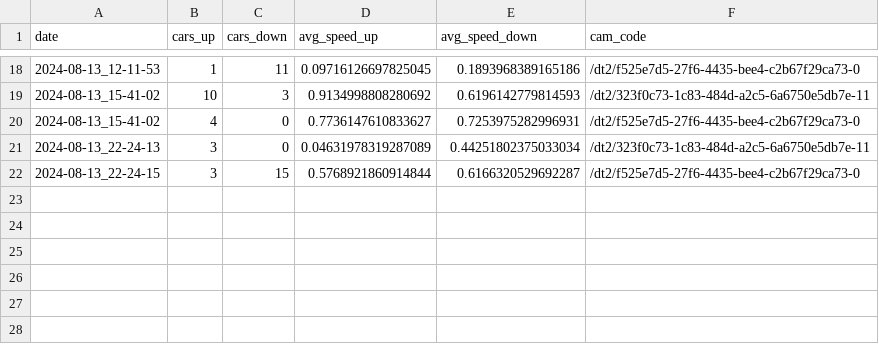
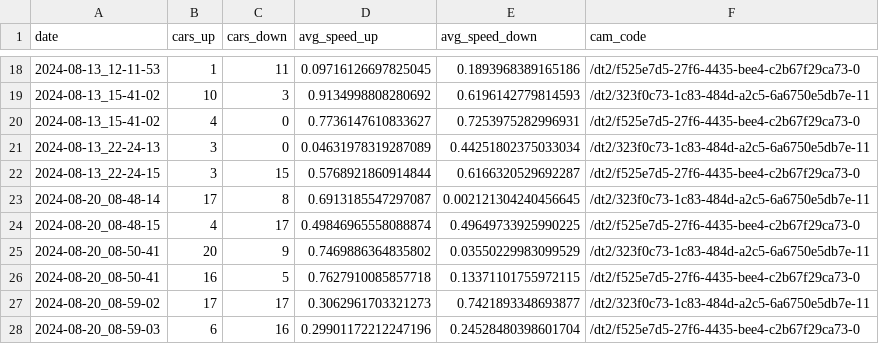
Before and after one commit to EdoardoMauriello/RoadCameraFeedAnalysis, a CSV file: data/datacollection.csv, drawn as a sheet; only a part is shown, gaps mark what is left out.

```diff
--- a/data/datacollection.csv
+++ b/data/datacollection.csv
@@ -22 +22,7 @@ date,cars_up,cars_down,avg_speed_up,avg_speed_down,cam_code
 2024-08-13_22-24-15,3,15,0.5768921860914844,0.6166320529692287,/dt2/f525e7d5-27f6-4435-bee4-c2b67f29ca73-0
+2024-08-20_08-48-14,17,8,0.6913185547297087,0.002121304240456645,/dt2/323f0c73-1c83-484d-a2c5-6a6750e5db7e-11
+2024-08-20_08-48-15,4,17,0.49846965558088874,0.49649733925990225,/dt2/f525e7d5-27f6-4435-bee4-c2b67f29ca73-0
+2024-08-20_08-50-41,20,9,0.7469886364835802,0.03550229983099529,/dt2/323f0c73-1c83-484d-a2c5-6a6750e5db7e-11
+2024-08-20_08-50-41,16,5,0.7627910085857718,0.13371101755972115,/dt2/f525e7d5-27f6-4435-bee4-c2b67f29ca73-0
+2024-08-20_08-59-02,17,17,0.3062961703321273,0.7421893348693877,/dt2/323f0c73-1c83-484d-a2c5-6a6750e5db7e-11
+2024-08-20_08-59-03,6,16,0.29901172212247196,0.24528480398601704,/dt2/f525e7d5-27f6-4435-bee4-c2b67f29ca73-0
```
Also changed, not shown: 18 other files.
